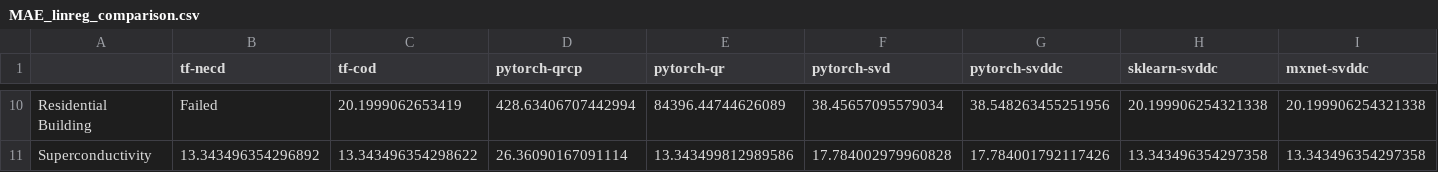
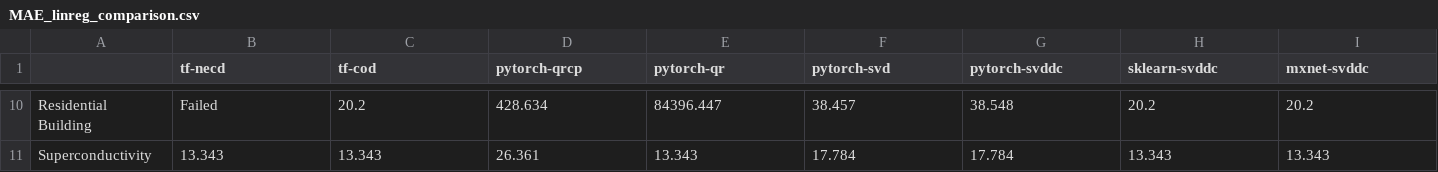
Before and after one commit to sej2020/Machine-Learning-Project, a CSV file: BetaDataExper/HighDimData/results/MAE_linreg_comparison.csv, drawn as a sheet; only a part is shown, gaps mark what is left out; the diff covers the shown part only; the diff names each change by its address in the sheet, - before the commit and + after, or states it on an @@ line.

```diff
--- a/BetaDataExper/HighDimData/results/MAE_linreg_comparison.csv
+++ b/BetaDataExper/HighDimData/results/MAE_linreg_comparison.csv
-C10 (tf-cod): 20.1999062653419
+C10 (tf-cod): 20.2
-D10 (pytorch-qrcp): 428.63406707442994
+D10 (pytorch-qrcp): 428.634
-E10 (pytorch-qr): 84396.44744626089
+E10 (pytorch-qr): 84396.447
-F10 (pytorch-svd): 38.45657095579034
+F10 (pytorch-svd): 38.457
-G10 (pytorch-svddc): 38.548263455251956
+G10 (pytorch-svddc): 38.548
-H10 (sklearn-svddc): 20.199906254321338
+H10 (sklearn-svddc): 20.2
-I10 (mxnet-svddc): 20.199906254321338
+I10 (mxnet-svddc): 20.2
-B11 (tf-necd): 13.343496354296892
+B11 (tf-necd): 13.343
-C11 (tf-cod): 13.343496354298622
+C11 (tf-cod): 13.343
-D11 (pytorch-qrcp): 26.36090167091114
+D11 (pytorch-qrcp): 26.361
-E11 (pytorch-qr): 13.343499812989586
+E11 (pytorch-qr): 13.343
-F11 (pytorch-svd): 17.784002979960828
+F11 (pytorch-svd): 17.784
-G11 (pytorch-svddc): 17.784001792117426
+G11 (pytorch-svddc): 17.784
-H11 (sklearn-svddc): 13.343496354297358
+H11 (sklearn-svddc): 13.343
-I11 (mxnet-svddc): 13.343496354297358
+I11 (mxnet-svddc): 13.343
```
Also changed, not shown: 53 edited cells elsewhere in this file, 19 other files.
